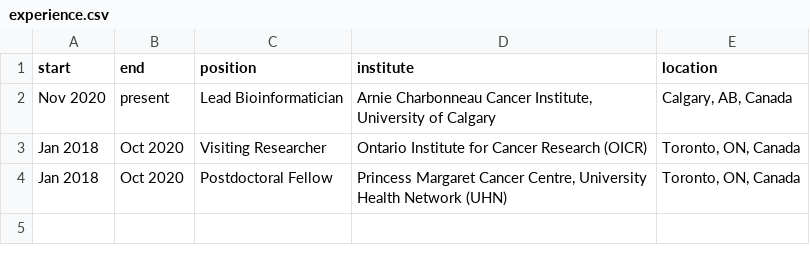
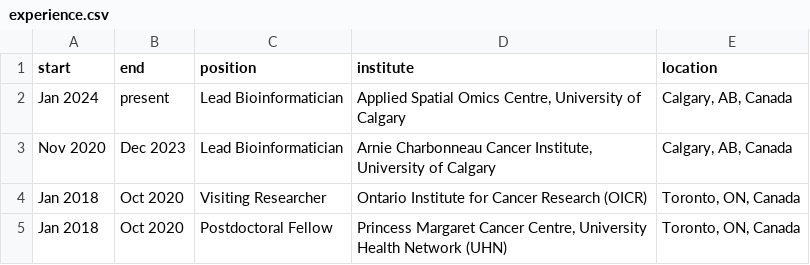
Before and after one commit to lootpiz/lootpiz.github.io, a CSV file: _data/experience.csv, drawn as a sheet.

Commit message:
Updated: new position

```diff
--- a/_data/experience.csv
+++ b/_data/experience.csv
@@ -1,3 +1,4 @@
 start,end,position,institute,location
-Nov 2020,present,Lead Bioinformatician,"Arnie Charbonneau Cancer Institute, University of Calgary","Calgary, AB, Canada"
+Jan 2024,present,Lead Bioinformatician,"Applied Spatial Omics Centre, University of Calgary","Calgary, AB, Canada"
+Nov 2020,Dec 2023,Lead Bioinformatician,"Arnie Charbonneau Cancer Institute, University of Calgary","Calgary, AB, Canada"
 Jan 2018,Oct 2020,Visiting Researcher,"Ontario Institute for Cancer Research (OICR)","Toronto, ON, Canada"
```
Also changed, not shown: _data/bio.csv, 2 other files.
